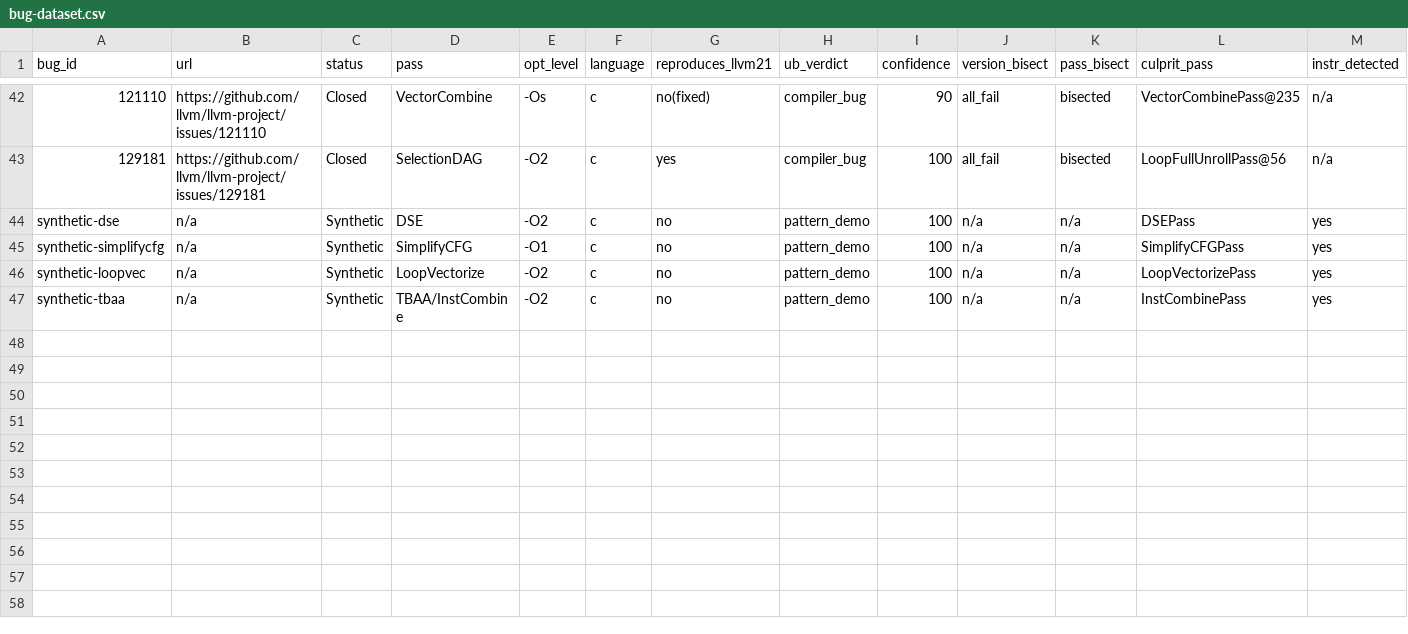
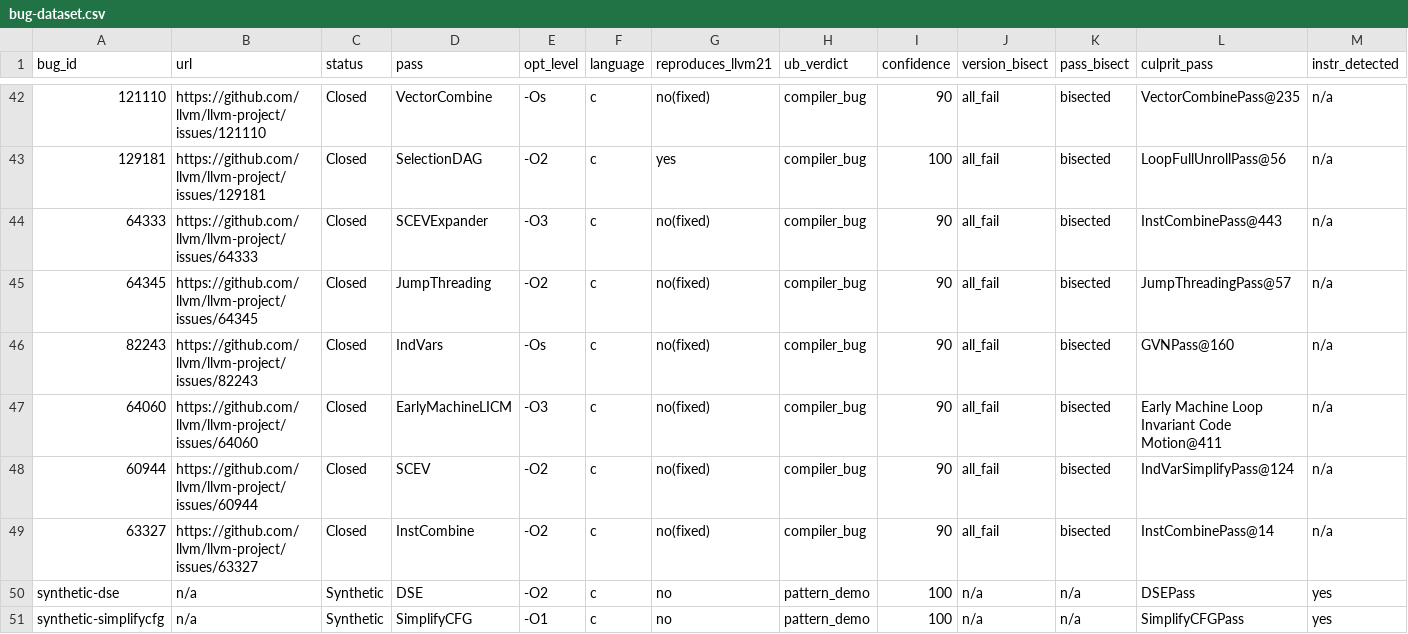
Before and after one commit to SamarthBhatia/Trace2Pass, a CSV file: evaluation/real-bugs/bug-dataset.csv, drawn as a sheet; only a part is shown, gaps mark what is left out; the shorter side is filled out with more unchanged rows; rows hold the shown columns only; the diff names each change by its address in the sheet, - before the commit and + after, or states it on an @@ line.

Commit message:
feat(evaluation): add 25 new bug test cases and expand dataset to 34 bisected+healed bugs

```diff
--- a/evaluation/real-bugs/bug-dataset.csv
+++ b/evaluation/real-bugs/bug-dataset.csv
+row 44: 64333 | https://github.com/llvm/llvm-project/issues/64333 | Closed | SCEVExpander | -O3 | c | no(fixed) | compiler_bug | 90 | all_fail | bisected | InstCombinePass@443 | n/a
+row 45: 64345 | https://github.com/llvm/llvm-project/issues/64345 | Closed | JumpThreading | -O2 | c | no(fixed) | compiler_bug | 90 | all_fail | bisected | JumpThreadingPass@57 | n/a
+row 46: 82243 | https://github.com/llvm/llvm-project/issues/82243 | Closed | IndVars | -Os | c | no(fixed) | compiler_bug | 90 | all_fail | bisected | GVNPass@160 | n/a
+row 47: 64060 | https://github.com/llvm/llvm-project/issues/64060 | Closed | EarlyMachineLICM | -O3 | c | no(fixed) | compiler_bug | 90 | all_fail | bisected | Early Machine Loop Invariant Code Motion@411 | n/a
+row 48: 60944 | https://github.com/llvm/llvm-project/issues/60944 | Closed | SCEV | -O2 | c | no(fixed) | compiler_bug | 90 | all_fail | bisected | IndVarSimplifyPass@124 | n/a
+row 49: 63327 | https://github.com/llvm/llvm-project/issues/63327 | Closed | InstCombine | -O2 | c | no(fixed) | compiler_bug | 90 | all_fail | bisected | InstCombinePass@14 | n/a
```
Also changed, not shown: 26 other files.
